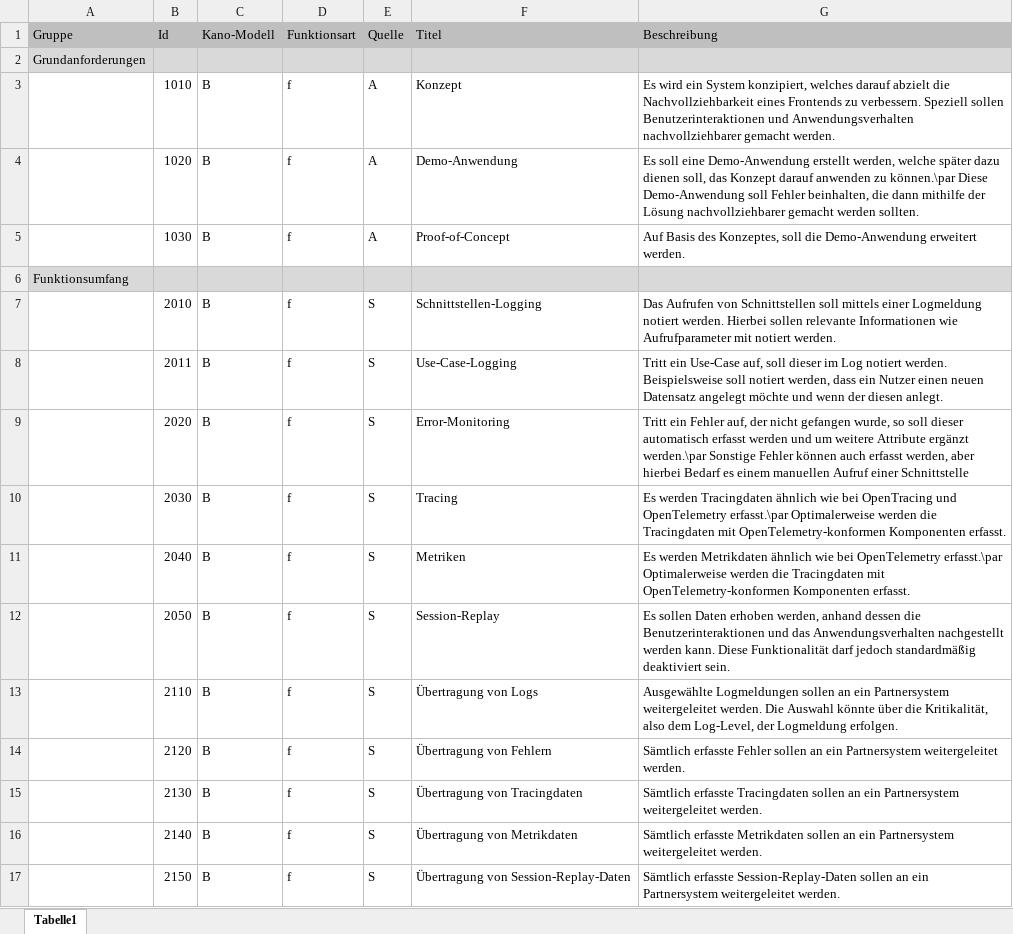
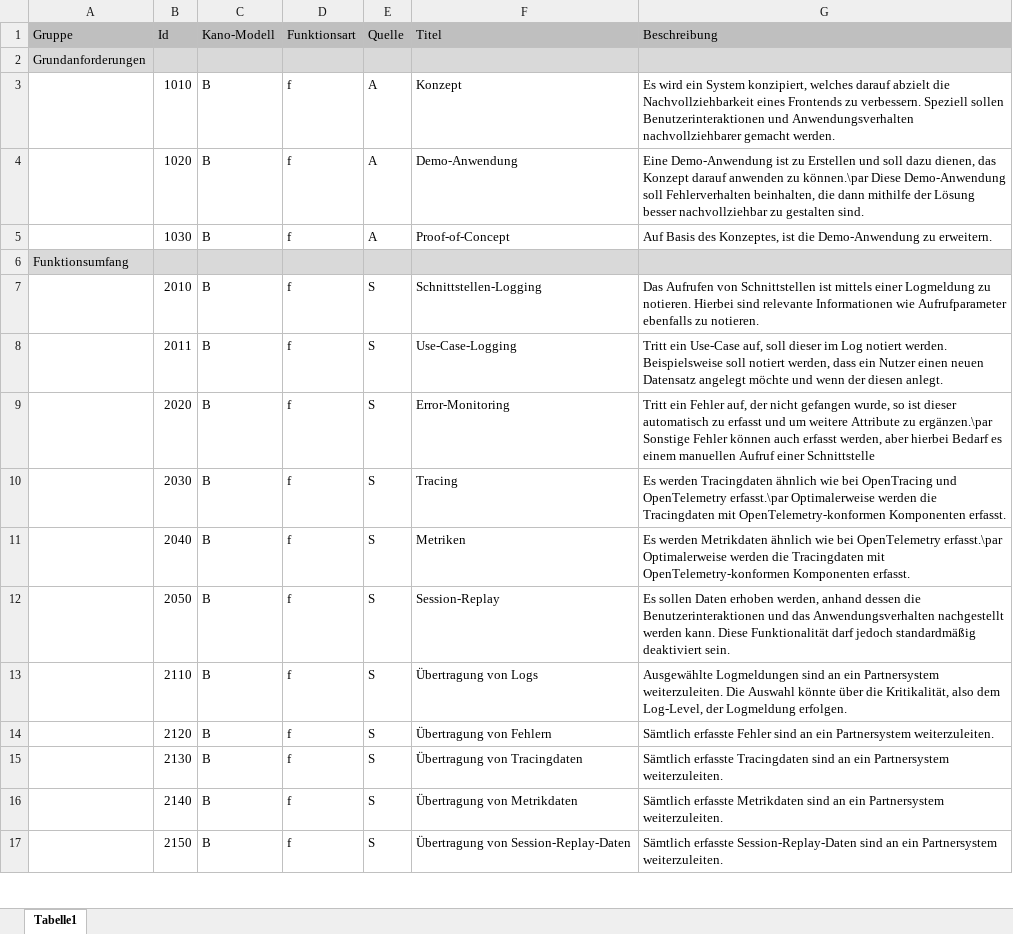
Before and after one commit to JapuDCret/bachelorarbeit, an Excel workbook: data/anforderungsliste/Anforderungsliste.xlsx, sheet Tabelle1, drawn as a sheet; only a part is shown; values as stored, in another font and other column widths than the file's, no borders; the diff covers the shown part only; the diff names each change by its address in the sheet, - before the commit and + after, or states it on an @@ line.

Commit message:
[ELAB-431] reduced usage of 'werden' in 'Anforderungen'

```diff
--- a/data/anforderungsliste/Anforderungsliste.xlsx (sheet Tabelle1)
+++ b/data/anforderungsliste/Anforderungsliste.xlsx (sheet Tabelle1)
-G4 (Beschreibung): Es soll eine Demo-Anwendung erstellt werden, welche später dazu dienen soll, das Konzept darauf anwenden zu können.\par Diese Demo-Anwendung soll Fehler beinhalten, die dann mithilfe der Lösung nachvollziehbarer gemacht werden sollten.
+G4 (Beschreibung): Eine Demo-Anwendung ist zu Erstellen und soll dazu dienen, das Konzept darauf anwenden zu können.\par Diese Demo-Anwendung soll Fehlerverhalten beinhalten, die dann mithilfe der Lösung besser nachvollziehbar zu gestalten sind.
-G5 (Beschreibung): …des Konzeptes, soll die Demo-Anwendung erweitert werden.
+G5 (Beschreibung): …des Konzeptes, ist die Demo-Anwendung zu erweitern.
-G7 (Beschreibung): …von Schnittstellen soll mittels einer Logmeldung notiert werden. Hierbei sollen relevante Informationen wie Aufrufparameter mit notiert werden.
+G7 (Beschreibung): …von Schnittstellen ist mittels einer Logmeldung zu notieren. Hierbei sind relevante Informationen wie Aufrufparameter ebenfalls zu notieren.
-G9 (Beschreibung): …wurde, so soll dieser automatisch erfasst werden und um weitere Attribute ergänzt werden.\par Sonstige Fehler…
+G9 (Beschreibung): …wurde, so ist dieser automatisch zu erfasst und um weitere Attribute zu ergänzen.\par Sonstige Fehler…
-G13 (Beschreibung): Ausgewählte Logmeldungen sollen an ein Partnersystem weitergeleitet werden. Die Auswahl…
+G13 (Beschreibung): Ausgewählte Logmeldungen sind an ein Partnersystem weiterzuleiten. Die Auswahl…
-G14 (Beschreibung): …erfasste Fehler sollen an ein Partnersystem weitergeleitet werden.
+G14 (Beschreibung): …erfasste Fehler sind an ein Partnersystem weiterzuleiten.
-G15 (Beschreibung): …erfasste Tracingdaten sollen an ein Partnersystem weitergeleitet werden.
+G15 (Beschreibung): …erfasste Tracingdaten sind an ein Partnersystem weiterzuleiten.
-G16 (Beschreibung): …erfasste Metrikdaten sollen an ein Partnersystem weitergeleitet werden.
+G16 (Beschreibung): …erfasste Metrikdaten sind an ein Partnersystem weiterzuleiten.
-G17 (Beschreibung): …erfasste Session-Replay-Daten sollen an ein Partnersystem weitergeleitet werden.
+G17 (Beschreibung): …erfasste Session-Replay-Daten sind an ein Partnersystem weiterzuleiten.
```
Also changed, not shown: 18 edited cells elsewhere in this sheet, 2 other files.
